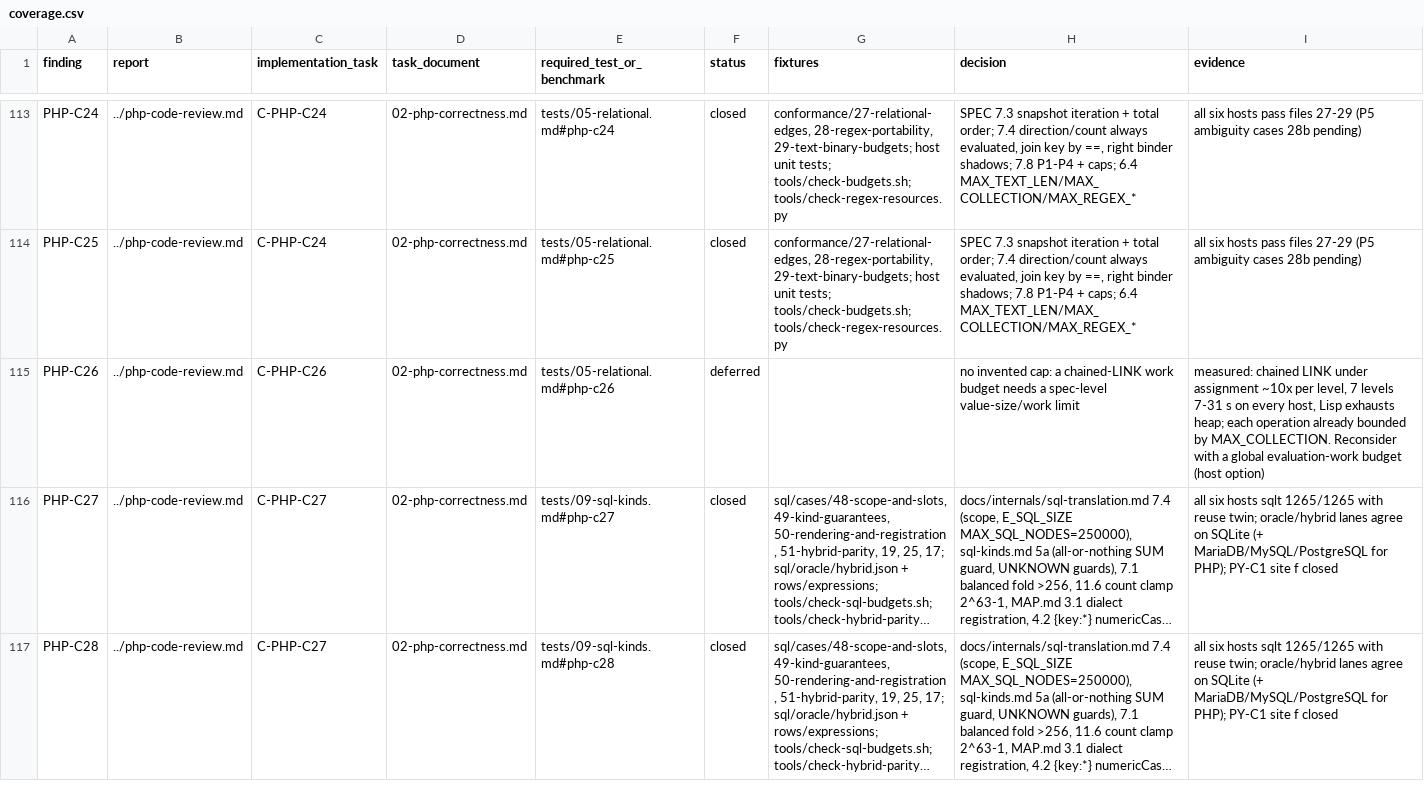
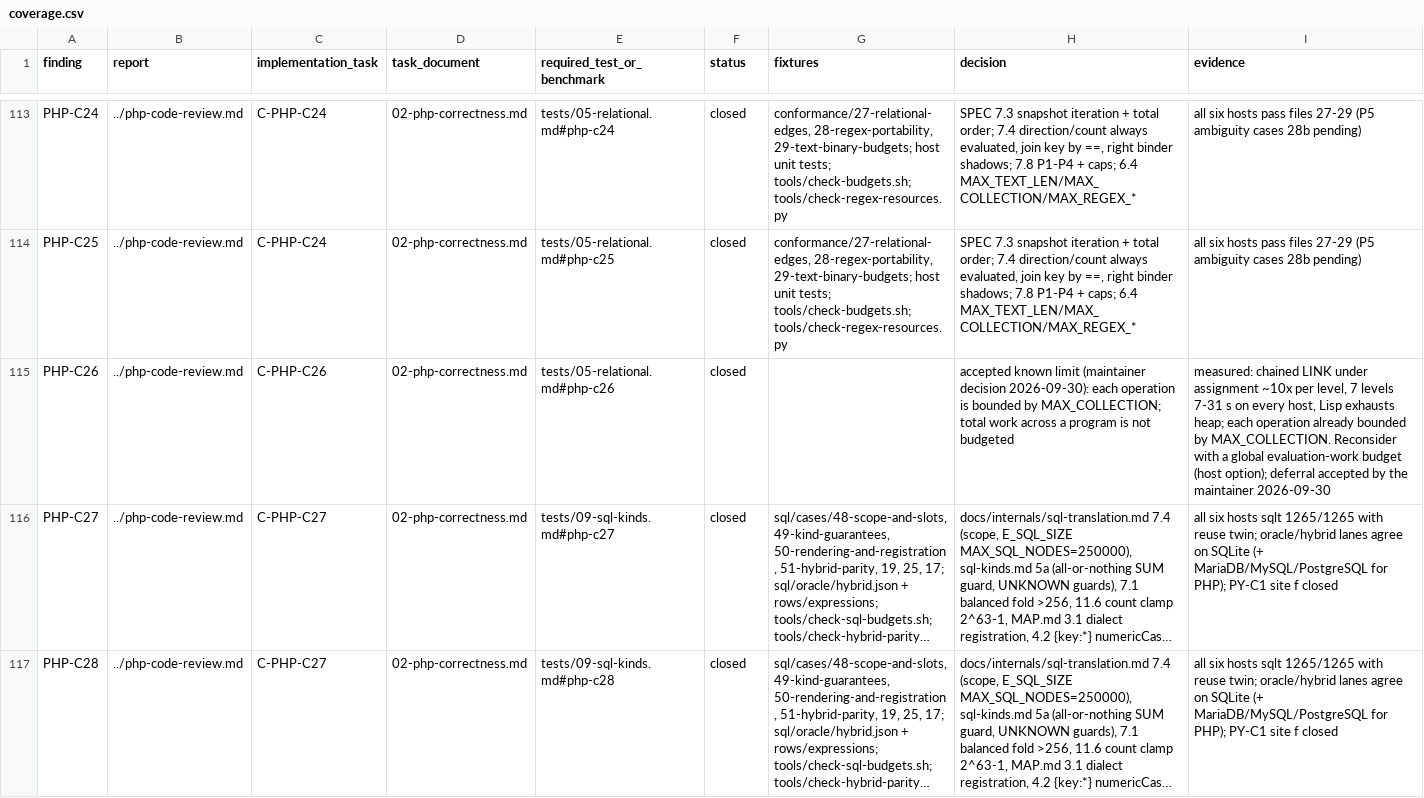
Before and after one commit to nathanjel/sel, a CSV file: docs/interim/2026-09-29/worklist/coverage.csv, drawn as a sheet; only a part is shown, gaps mark what is left out; long unchanged cells end in …; the diff names each change by its address in the sheet, - before the commit and + after, or states it on an @@ line.

```diff
--- a/docs/interim/2026-09-29/worklist/coverage.csv
+++ b/docs/interim/2026-09-29/worklist/coverage.csv
-F115 (status): deferred
+F115 (status): closed
-H115 (decision): no invented cap: a chained-LINK work budget needs a spec-level value-size/work limit
+H115 (decision): accepted known limit (maintainer decision 2026-09-30): each operation is bounded by MAX_COLLECTION; total work across a program is not budgeted
-I115 (evidence): …budget (host option)
+I115 (evidence): …budget (host option); deferral accepted by the maintainer 2026-09-30
```
Also changed, not shown: 2 other files.
